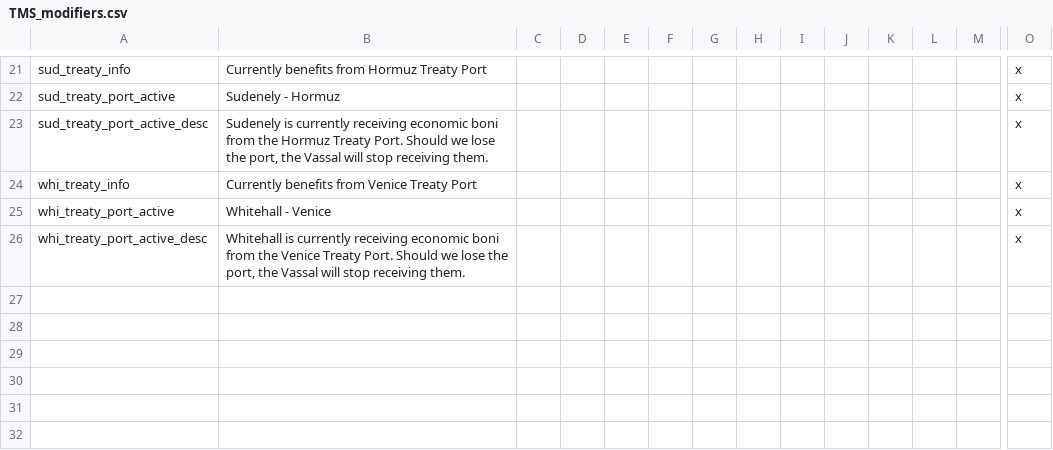
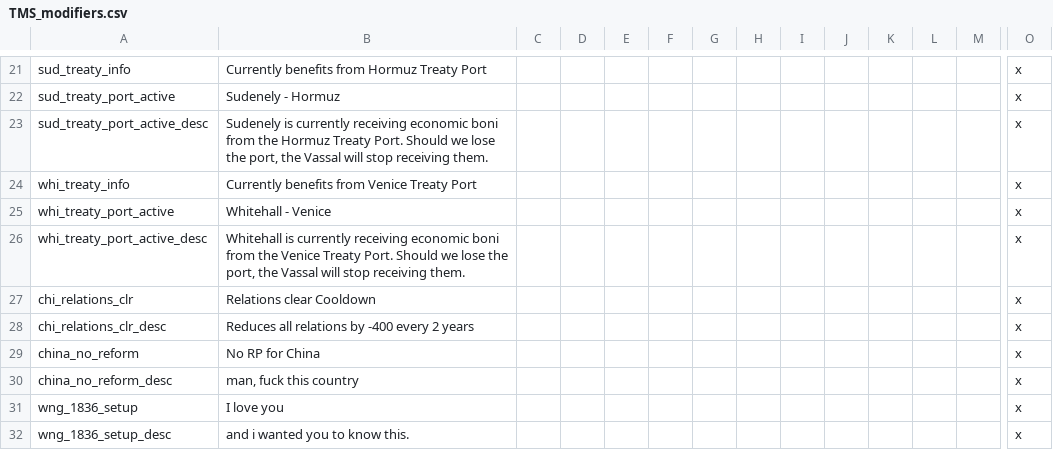
Before and after one commit to Proxysseia/The-many-Seas, a CSV file: localisation/TMS_modifiers.csv, drawn as a sheet; only a part is shown, gaps mark what is left out; rows hold the shown columns only; the diff names each change by its address in the sheet, - before the commit and + after, or states it on an @@ line.

```diff
--- a/localisation/TMS_modifiers.csv
+++ b/localisation/TMS_modifiers.csv
+row 27: chi_relations_clr | Relations clear Cooldown |  |  |  |  |  |  |  |  |  |  |  | x
+row 28: chi_relations_clr_desc | Reduces all relations by -400 every 2 years |  |  |  |  |  |  |  |  |  |  |  | x
+row 29: china_no_reform | No RP for China |  |  |  |  |  |  |  |  |  |  |  | x
+row 30: china_no_reform_desc | man, fuck this country |  |  |  |  |  |  |  |  |  |  |  | x
+row 31: wng_1836_setup | I love you |  |  |  |  |  |  |  |  |  |  |  | x
+row 32: wng_1836_setup_desc | and i wanted you to know this. |  |  |  |  |  |  |  |  |  |  |  | x
```
Also changed, not shown: map/adjacencies.csv, 14 other files.
